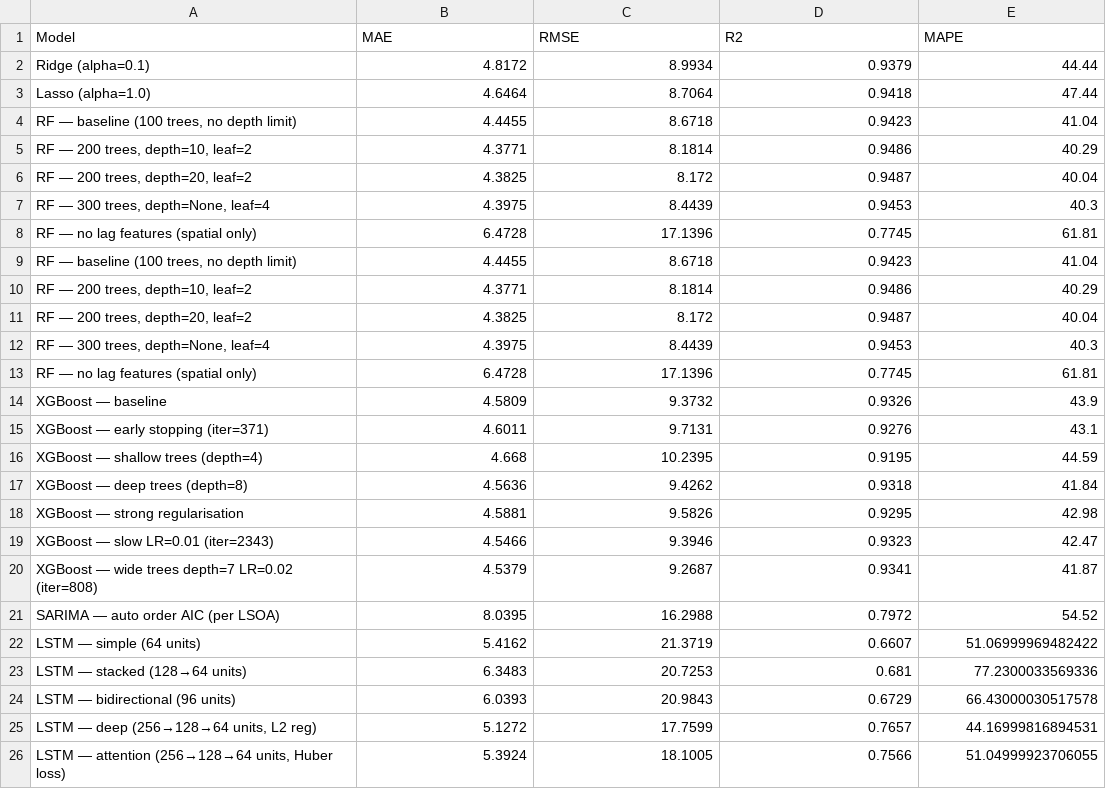
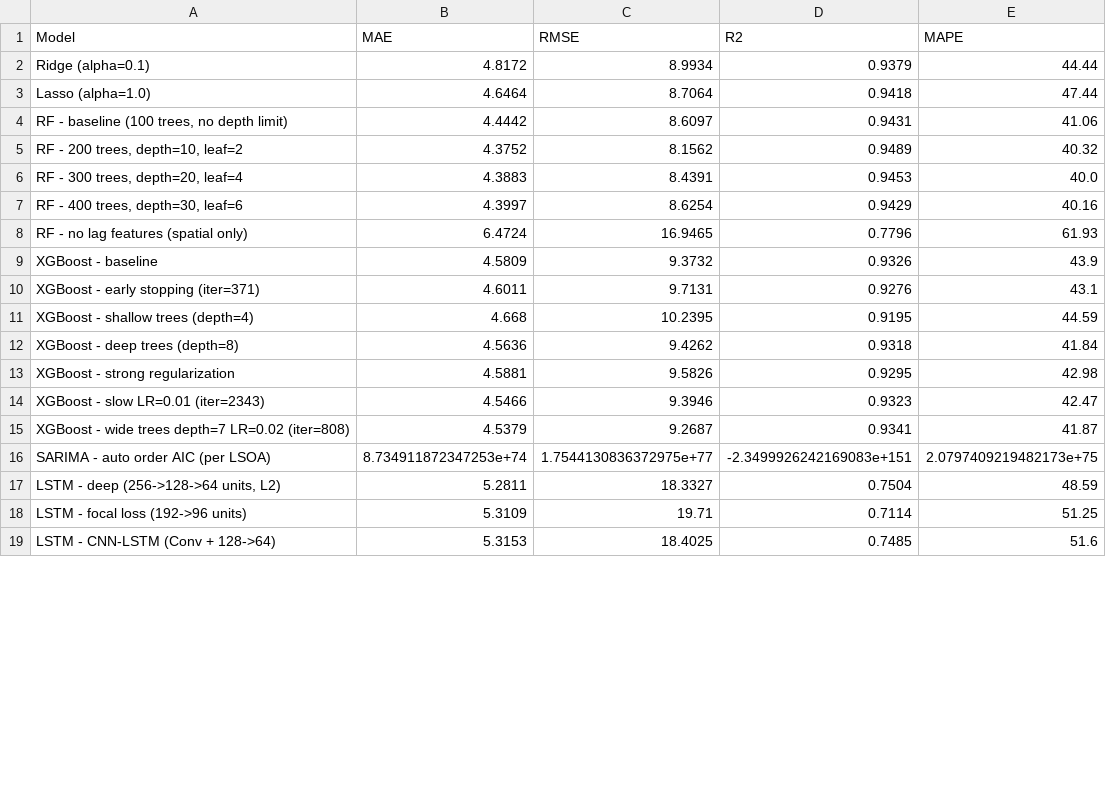
Before and after one commit to Sevinda-Herath/Models-Predictive-Policing-in-the-London-Metropolitan-Police-District, a CSV file: model_comparison.csv, drawn as a sheet; only a part is shown; the diff covers the shown part only.

Commit message:
Model creation - Done

```diff
--- a/model_comparison.csv
+++ b/model_comparison.csv
@@ -3,24 +3,17 @@ Ridge (alpha=0.1),4.8172,8.9934,0.9379,44.44
 Lasso (alpha=1.0),4.6464,8.7064,0.9418,47.44
-"RF — baseline (100 trees, no depth limit)",4.4455,8.6718,0.9423,41.04
-"RF — 200 trees, depth=10, leaf=2",4.3771,8.1814,0.9486,40.29
-"RF — 200 trees, depth=20, leaf=2",4.3825,8.172,0.9487,40.04
-"RF — 300 trees, depth=None, leaf=4",4.3975,8.4439,0.9453,40.3
-RF — no lag features (spatial only),6.4728,17.1396,0.7745,61.81
-"RF — baseline (100 trees, no depth limit)",4.4455,8.6718,0.9423,41.04
-"RF — 200 trees, depth=10, leaf=2",4.3771,8.1814,0.9486,40.29
-"RF — 200 trees, depth=20, leaf=2",4.3825,8.172,0.9487,40.04
-"RF — 300 trees, depth=None, leaf=4",4.3975,8.4439,0.9453,40.3
-RF — no lag features (spatial only),6.4728,17.1396,0.7745,61.81
-XGBoost — baseline,4.5809,9.3732,0.9326,43.9
-XGBoost — early stopping (iter=371),4.6011,9.7131,0.9276,43.1
-XGBoost — shallow trees (depth=4),4.668,10.2395,0.9195,44.59
-XGBoost — deep trees (depth=8),4.5636,9.4262,0.9318,41.84
-XGBoost — strong regularisation,4.5881,9.5826,0.9295,42.98
-XGBoost — slow LR=0.01 (iter=2343),4.5466,9.3946,0.9323,42.47
-XGBoost — wide trees depth=7 LR=0.02 (iter=808),4.5379,9.2687,0.9341,41.87
-SARIMA — auto order AIC (per LSOA),8.0395,16.2988,0.7972,54.52
-LSTM — simple (64 units),5.4162,21.3719,0.6607,51.06999969482422
-LSTM — stacked (128→64 units),6.3483,20.7253,0.681,77.2300033569336
-LSTM — bidirectional (96 units),6.0393,20.9843,0.6729,66.43000030517578
-"LSTM — deep (256→128→64 units, L2 reg)",5.1272,17.7599,0.7657,44.16999816894531
-"LSTM — attention (256→128→64 units, Huber loss)",5.3924,18.1005,0.7566,51.04999923706055
+"RF - baseline (100 trees, no depth limit)",4.4442,8.6097,0.9431,41.06
+"RF - 200 trees, depth=10, leaf=2",4.3752,8.1562,0.9489,40.32
+"RF - 300 trees, depth=20, leaf=4",4.3883,8.4391,0.9453,40.0
+"RF - 400 trees, depth=30, leaf=6",4.3997,8.6254,0.9429,40.16
+RF - no lag features (spatial only),6.4724,16.9465,0.7796,61.93
+XGBoost - baseline,4.5809,9.3732,0.9326,43.9
+XGBoost - early stopping (iter=371),4.6011,9.7131,0.9276,43.1
+XGBoost - shallow trees (depth=4),4.668,10.2395,0.9195,44.59
+XGBoost - deep trees (depth=8),4.5636,9.4262,0.9318,41.84
+XGBoost - strong regularization,4.5881,9.5826,0.9295,42.98
+XGBoost - slow LR=0.01 (iter=2343),4.5466,9.3946,0.9323,42.47
+XGBoost - wide trees depth=7 LR=0.02 (iter=808),4.5379,9.2687,0.9341,41.87
+SARIMA - auto order AIC (per LSOA),8.734911872347253e+74,1.7544130836372975e+77,-2.3499926242169083e+151,2.0797409219482173e+75
+"LSTM - deep (256->128->64 units, L2)",5.2811,18.3327,0.7504,48.59
+LSTM - focal loss (192->96 units),5.3109,19.71,0.7114,51.25
+LSTM - CNN-LSTM (Conv + 128->64),5.3153,18.4025,0.7485,51.6
```
Also changed, not shown: 9 added rows elsewhere in this file, 18 other files.
